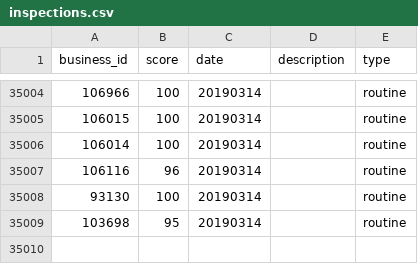
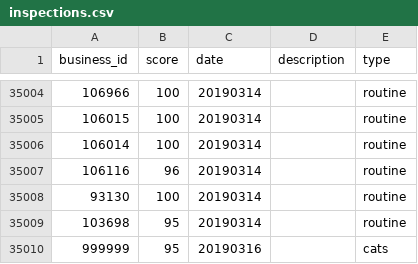
Before and after one commit to stefaniefgray/samplefiles, a CSV file: inspections.csv, drawn as a sheet; only a part is shown, gaps mark what is left out; the diff names each change by its address in the sheet, - before the commit and + after, or states it on an @@ line.

Commit message:
Added "cats" to test if CSV harvesting works properly

```diff
--- a/inspections.csv
+++ b/inspections.csv
+row 35010: 999999 | 95 | 20190316 |  | cats
```
